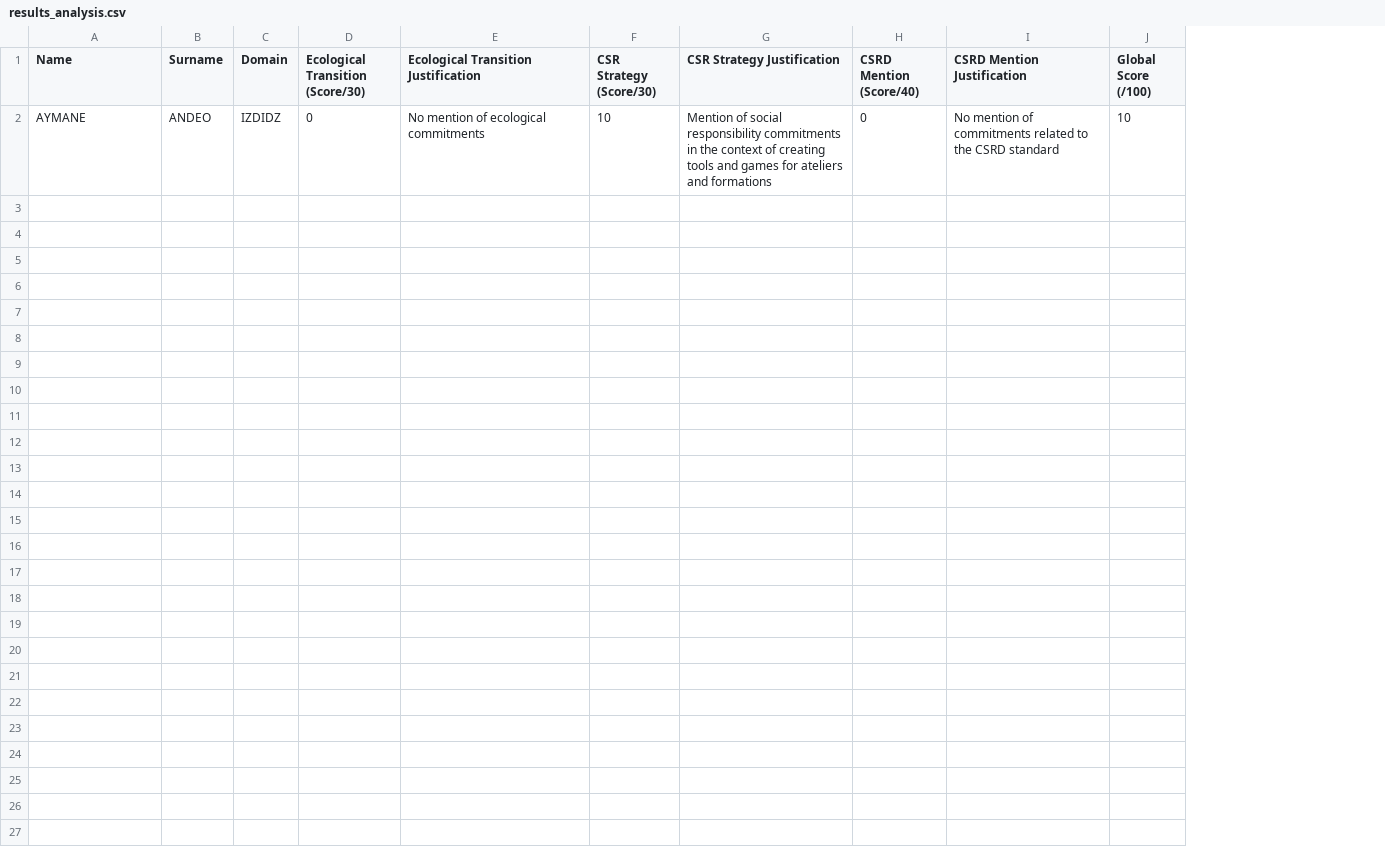
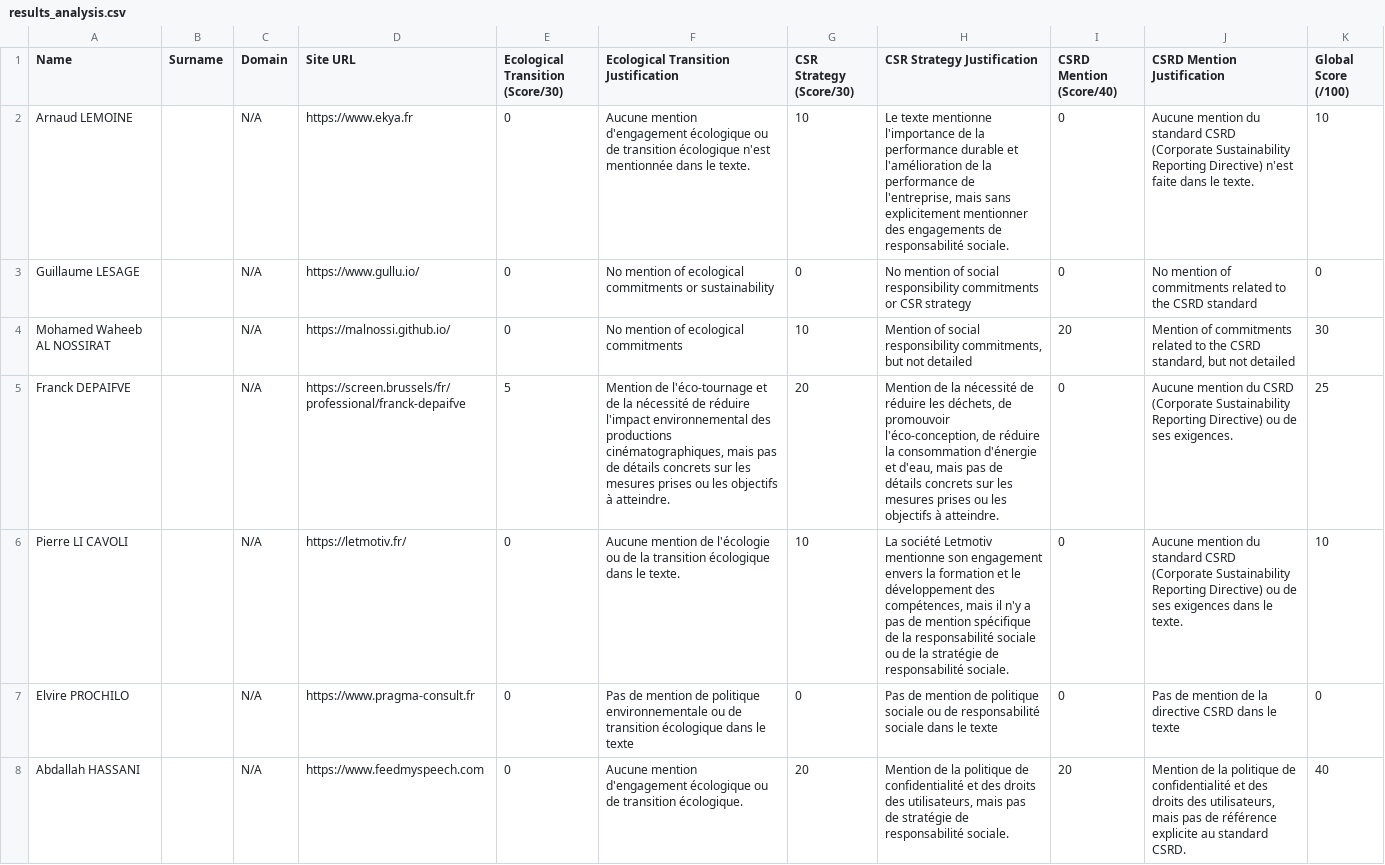
Before and after one commit to aymaneprojects/analyse_lien_siteweb_transition_eco, a CSV file: results/results_analysis.csv, drawn as a sheet; addresses are those after the commit; the diff names each change by its address in the sheet, - before the commit and + after, or states it on an @@ line.

```diff
--- a/results/results_analysis.csv
+++ b/results/results_analysis.csv
+column D (Site URL), row 2: https://www.ekya.fr
-A2 (Name): AYMANE
+A2 (Name): Arnaud LEMOINE
-B2 (Surname): ANDEO
+B2 (Surname): (empty)
-C2 (Domain): IZDIDZ
+C2 (Domain): N/A
-F2: No mention of ecological commitments
+F2: Aucune mention d'engagement écologique ou de transition écologique n'est mentionnée dans le texte.
-H2 (CSR Strategy Justification): Mention of social responsibility commitments in the context of creating tools and games for ateliers and formations
+H2 (CSR Strategy Justification): Le texte mentionne l'importance de la performance durable et l'amélioration de la performance de l'entreprise, mais sans explicitement mentionner des engagements de responsabilité sociale.
-J2 (CSRD Mention Justification): No mention of commitments related to the CSRD standard
+J2 (CSRD Mention Justification): Aucune mention du standard CSRD (Corporate Sustainability Reporting Directive) n'est faite dans le texte.
+row 3: Guillaume LESAGE |  | N/A | https://www.gullu.io/ | 0 | No mention of ecological commitments or sustainability | 0 | No mention of social responsibility commitments or CSR strategy | 0 | No mention of commitments related to the CSRD standard | 0
+row 4: Mohamed Waheeb AL NOSSIRAT |  | N/A | https://malnossi.github.io/ | 0 | No mention of ecological commitments | 10 | Mention of social responsibility commitments, but not detailed | 20 | Mention of commitments related to the CSRD standard, but not detailed | 30
+row 5: Franck DEPAIFVE |  | N/A | https://screen.brussels/fr/professional/franck-depaifve | 5 | Mention de l'éco-tournage et de la nécessité de réduire l'impact environnemental des productions cinématographiques, mais pas de détails concrets sur les mesures prises ou les objectifs à atteindre. | 20 | Mention de la nécessité de réduire les déchets, de promouvoir l'éco-conception, de réduire la consommation d'énergie et d'eau, mais pas de détails concrets sur les mesures prises ou les objectifs à atteindre. | 0 | Aucune mention du CSRD (Corporate Sustainability Reporting Directive) ou de ses exigences. | 25
+row 6: Pierre LI CAVOLI |  | N/A | https://letmotiv.fr/ | 0 | Aucune mention de l'écologie ou de la transition écologique dans le texte. | 10 | La société Letmotiv mentionne son engagement envers la formation et le développement des compétences, mais il n'y a pas de mention spécifique de la responsabilité sociale ou de la stratégie de responsabilité sociale. | 0 | Aucune mention du standard CSRD (Corporate Sustainability Reporting Directive) ou de ses exigences dans le texte. | 10
+row 7: Elvire PROCHILO |  | N/A | https://www.pragma-consult.fr | 0 | Pas de mention de politique environnementale ou de transition écologique dans le texte | 0 | Pas de mention de politique sociale ou de responsabilité sociale dans le texte | 0 | Pas de mention de la directive CSRD dans le texte | 0
+row 8: Abdallah HASSANI |  | N/A | https://www.feedmyspeech.com | 0 | Aucune mention d'engagement écologique ou de transition écologique. | 20 | Mention de la politique de confidentialité et des droits des utilisateurs, mais pas de stratégie de responsabilité sociale. | 20 | Mention de la politique de confidentialité et des droits des utilisateurs, mais pas de référence explicite au standard CSRD. | 40
```
Also changed, not shown: 21 other files.
